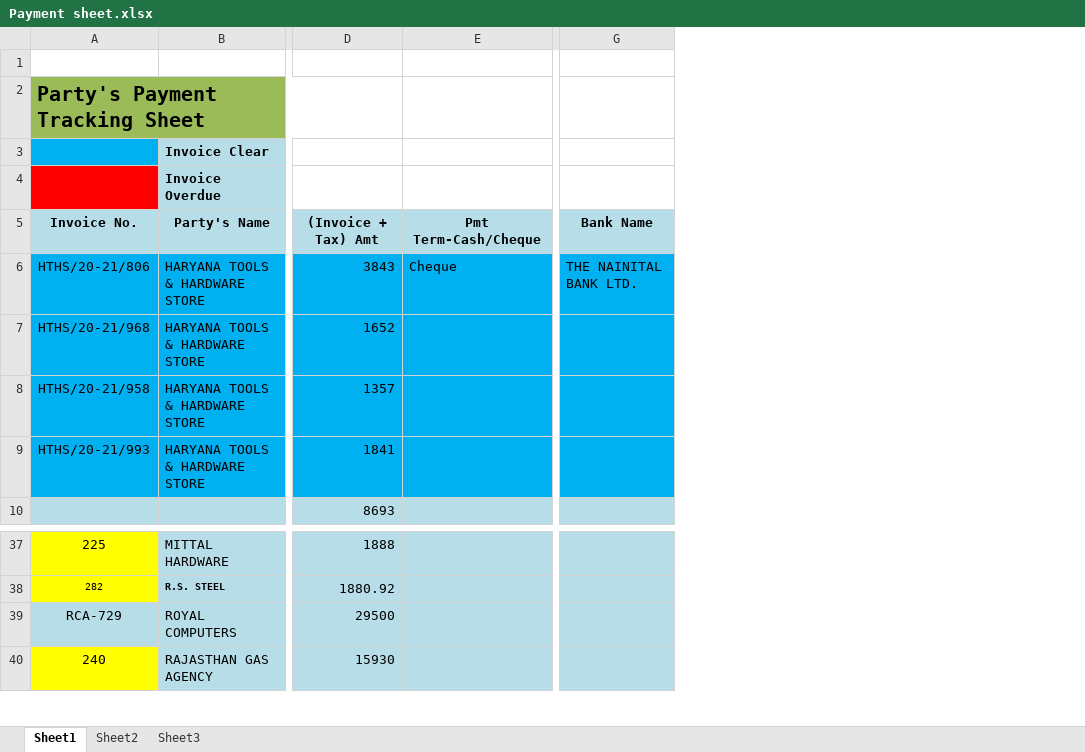
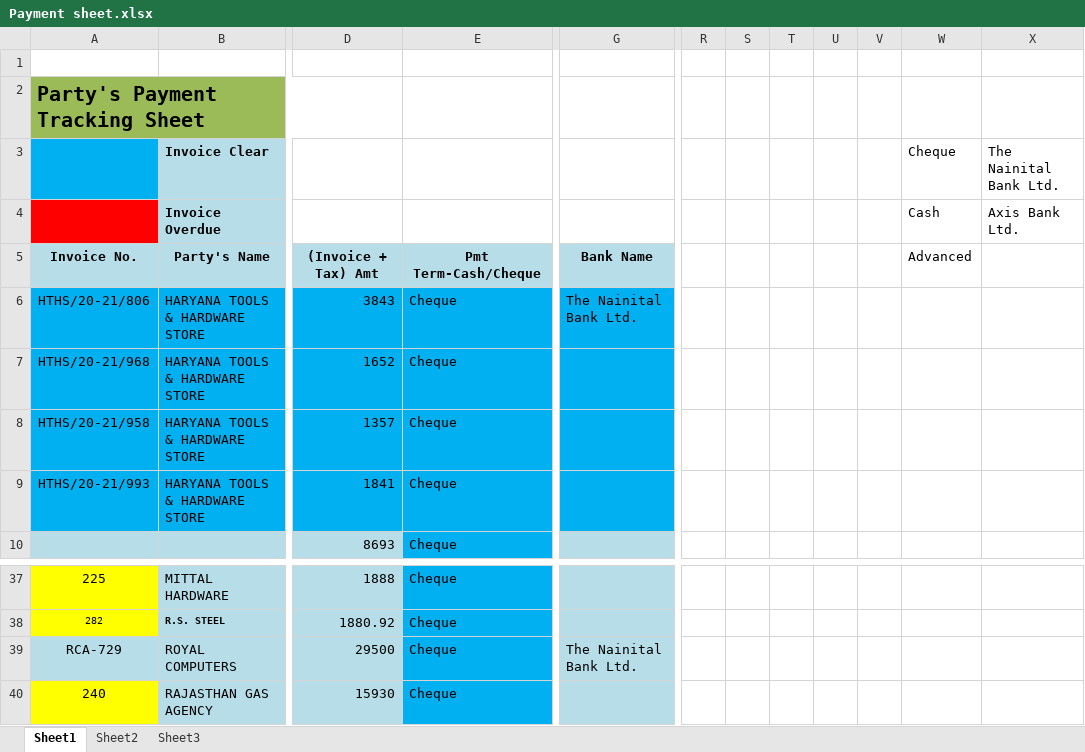
Before and after one commit to Manojptpl/StarScaffShuttering, an Excel workbook: Payment sheet.xlsx, sheet Sheet1, drawn as a sheet; only a part is shown, gaps mark what is left out; values as stored, in another font and other column widths than the file's, no borders; conditional formats not drawn; removed rows and columns are numbered as before the commit, all else as after; the diff names each change by its address in the sheet, - before the commit and + after, or states it on an @@ line.

Commit message:
March 8, 2021,Payment sheet update

```diff
--- a/Payment sheet.xlsx (sheet Sheet1)
+++ b/Payment sheet.xlsx (sheet Sheet1)
-column E, rows 5-6: Pmt Term-Cash/Cheque | Cheque
+column E, rows 5-10: Pmt Term-Cash/Cheque | Cheque | Cheque | Cheque | Cheque | Cheque; rows 37-40: all Cheque
+column R, empty
+column S, empty
+column T, empty
+column U, empty
+column V, empty
+column W (Cheque), rows 4-5: Cash | Advanced
+column X (The Nainital Bank Ltd.), row 4: Axis Bank Ltd.
-G6: THE NAINITAL BANK LTD.
+G6: The Nainital Bank Ltd.
-G39: (empty)
+G39: The Nainital Bank Ltd.
```
